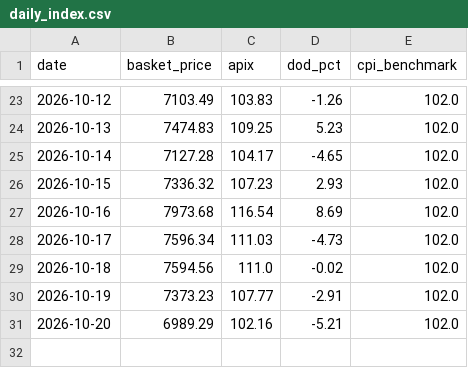
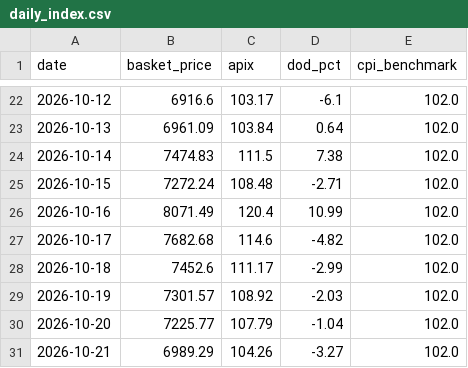
Before and after one commit to akshmitsharma40-hub/fair-flight, a CSV file: backend/daily_index.csv, drawn as a sheet; only a part is shown, gaps mark what is left out; the diff covers the shown part only.

```diff
--- a/backend/daily_index.csv
+++ b/backend/daily_index.csv
@@ -23,9 +22,10 @@ date,basket_price,apix,dod_pct,cpi_benchmark
-2026-10-12,7103.49,103.83,-1.26,102.0
-2026-10-13,7474.83,109.25,5.23,102.0
-2026-10-14,7127.28,104.17,-4.65,102.0
-2026-10-15,7336.32,107.23,2.93,102.0
-2026-10-16,7973.68,116.54,8.69,102.0
-2026-10-17,7596.34,111.03,-4.73,102.0
-2026-10-18,7594.56,111.0,-0.02,102.0
-2026-10-19,7373.23,107.77,-2.91,102.0
-2026-10-20,6989.29,102.16,-5.21,102.0
+2026-10-12,6916.6,103.17,-6.1,102.0
+2026-10-13,6961.09,103.84,0.64,102.0
+2026-10-14,7474.83,111.5,7.38,102.0
+2026-10-15,7272.24,108.48,-2.71,102.0
+2026-10-16,8071.49,120.4,10.99,102.0
+2026-10-17,7682.68,114.6,-4.82,102.0
+2026-10-18,7452.6,111.17,-2.99,102.0
+2026-10-19,7301.57,108.92,-2.03,102.0
+2026-10-20,7225.77,107.79,-1.04,102.0
+2026-10-21,6989.29,104.26,-3.27,102.0
```
Also changed, not shown: 1 removed row and 60 edited cells elsewhere in this file, backend/data_master.csv, backend/data_scraped_raw.csv, 1 other file.
